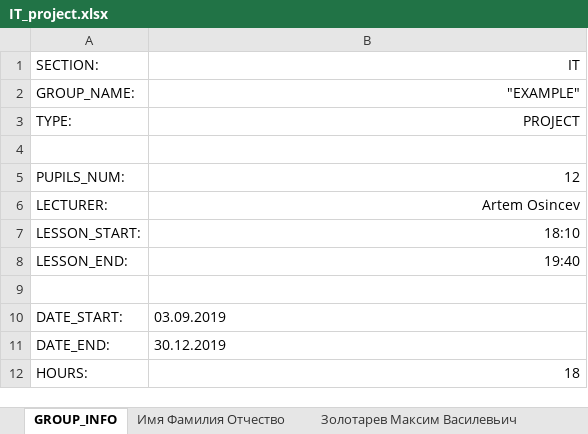
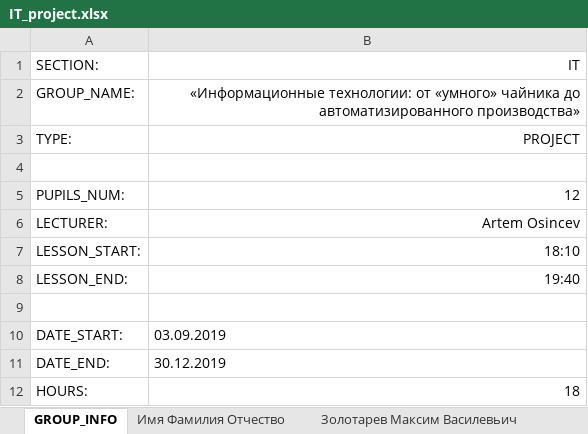
Before and after one commit to kubenet/crm_kvant, an Excel workbook: ExcelDogovor/ExcelDefs/lists/IT_project.xlsx, sheet GROUP_INFO, drawn as a sheet; values as stored, in another font and other column widths than the file's, no borders; the diff names each change by its address in the sheet, - before the commit and + after, or states it on an @@ line.

```diff
--- a/ExcelDogovor/ExcelDefs/lists/IT_project.xlsx (sheet GROUP_INFO)
+++ b/ExcelDogovor/ExcelDefs/lists/IT_project.xlsx (sheet GROUP_INFO)
-B2 (IT): "EXAMPLE"
+B2 (IT): «Информационные технологии: от «умного» чайника до автоматизированного производства»
```
Also changed, not shown: sheet Золотарев Максим Василевьич, ExcelDogovor/lists/IT_project.xlsx, 5 other files.
